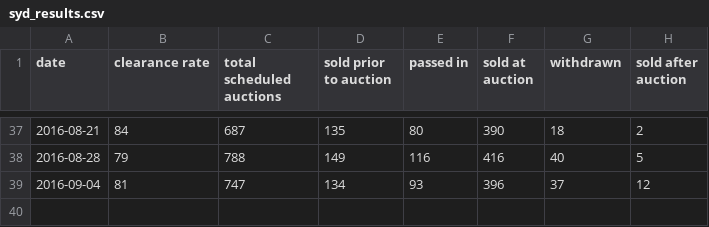
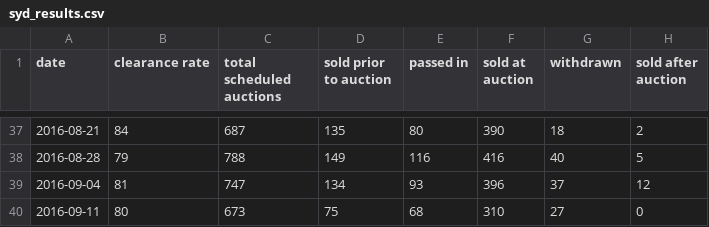
Before and after one commit to cameronmendoza/syd_auction_results, a CSV file: syd_results.csv, drawn as a sheet; only a part is shown, gaps mark what is left out; the diff names each change by its address in the sheet, - before the commit and + after, or states it on an @@ line.

Commit message:
Update results 11092016.

```diff
--- a/syd_results.csv
+++ b/syd_results.csv
+row 40: 2016-09-11 | 80 | 673 | 75 | 68 | 310 | 27 | 0
```
